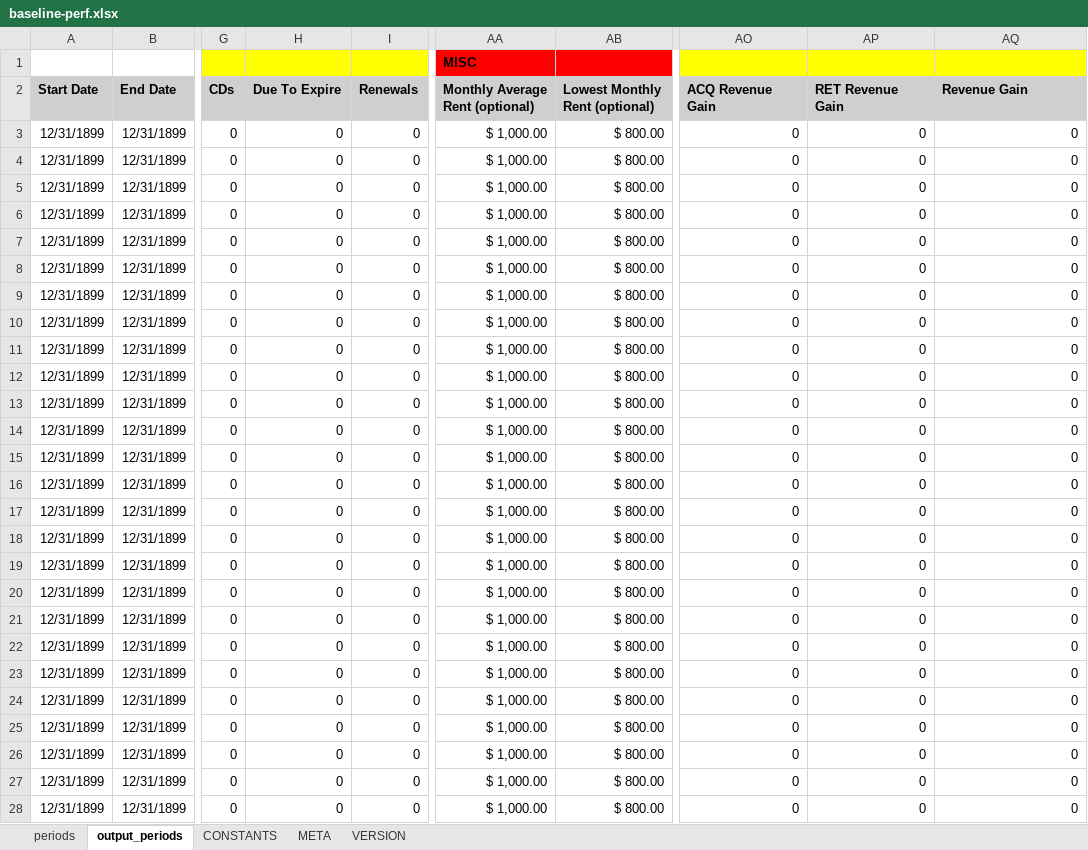
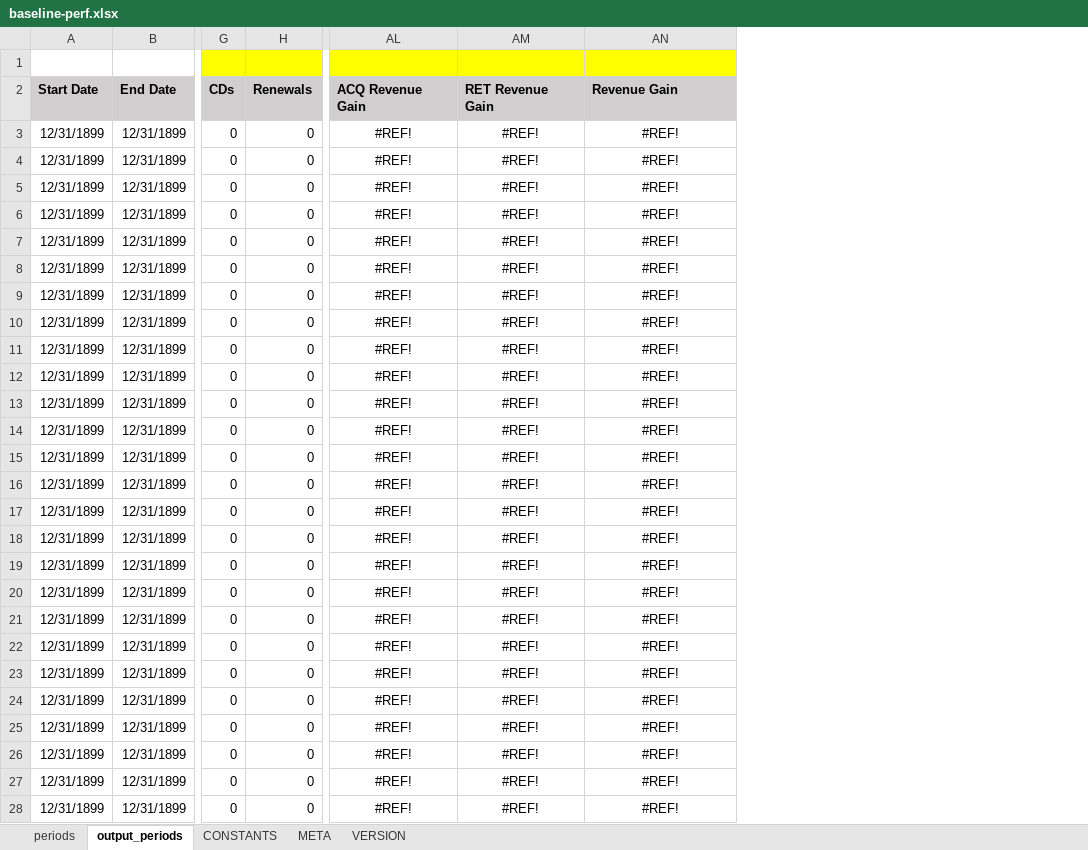
Before and after one commit to konaindev/React-Django, an Excel workbook: xls/templates/baseline-perf.xlsx, sheet output_periods, drawn as a sheet; only a part is shown, gaps mark what is left out; values as stored, in another font and other column widths than the file's, no borders; conditional formats not drawn; removed rows and columns are numbered as before the commit, all else as after; the diff covers the shown part only; the diff names each change by its address in the sheet, - before the commit and + after, or states it on an @@ line.

```diff
--- a/xls/templates/baseline-perf.xlsx (sheet output_periods)
+++ b/xls/templates/baseline-perf.xlsx (sheet output_periods)
-column H (Due To Expire), rows 3-28: all 0
-column AA (Monthly Average Rent (optional)), row 1: MISC; rows 3-28: all $ 1,000.00
-column AB (Lowest Monthly Rent (optional)), rows 3-28: all $ 800.00
-AL3:AL28 (ACQ Revenue Gain): 0
+AL3:AL28 (ACQ Revenue Gain): #REF!
-AL3:AN28 alignment: right
+AL3:AN28 alignment: center
-AM3:AM28 (RET Revenue Gain): 0
+AM3:AM28 (RET Revenue Gain): #REF!
-AN3:AN28 (Revenue Gain): 0
+AN3:AN28 (Revenue Gain): #REF!
```
Also changed, not shown: 549 edited cells and cell formats elsewhere in this sheet, sheet periods, sheet META, formulas that keep their value, xls/examples/elcortez-baseline-perf.xlsx.
